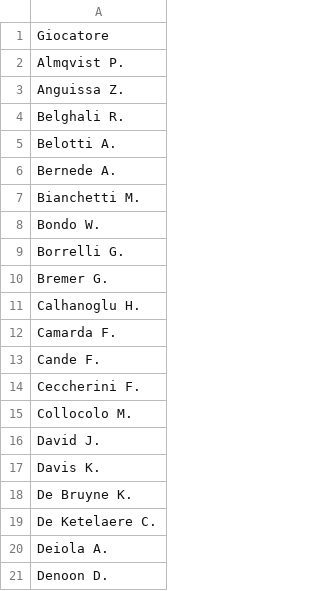
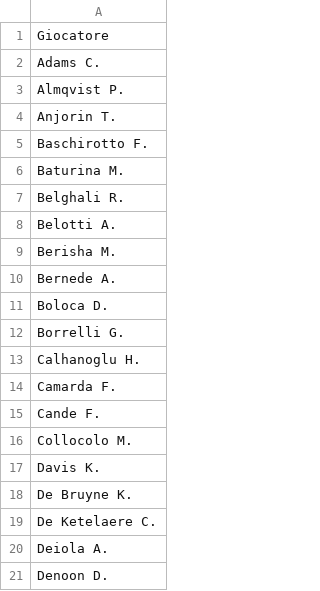
Before and after one commit to malo93777/fantamodel, a CSV file: dataset/infortunati.csv, drawn as a sheet; only a part is shown; the diff covers the shown part only.

```diff
--- a/dataset/infortunati.csv
+++ b/dataset/infortunati.csv
@@ -1,11 +1,13 @@
 Giocatore
+Adams C.
 Almqvist P.
-Anguissa Z.
+Anjorin T.
+Baschirotto F.
+Baturina M.
 Belghali R.
 Belotti A.
+Berisha M.
 Bernede A.
-Bianchetti M.
-Bondo W.
+Boloca D.
 Borrelli G.
-Bremer G.
 Calhanoglu H.
@@ -13,5 +15,3 @@ Camarda F.
 Cande F.
-Ceccherini F.
 Collocolo M.
-David J.
 Davis K.
```
Also changed, not shown: 11 added rows, 9 removed rows and 6 edited cells elsewhere in this file, dataset/next_games.csv, dataset/players_all_seasons.csv, 11 other files.
